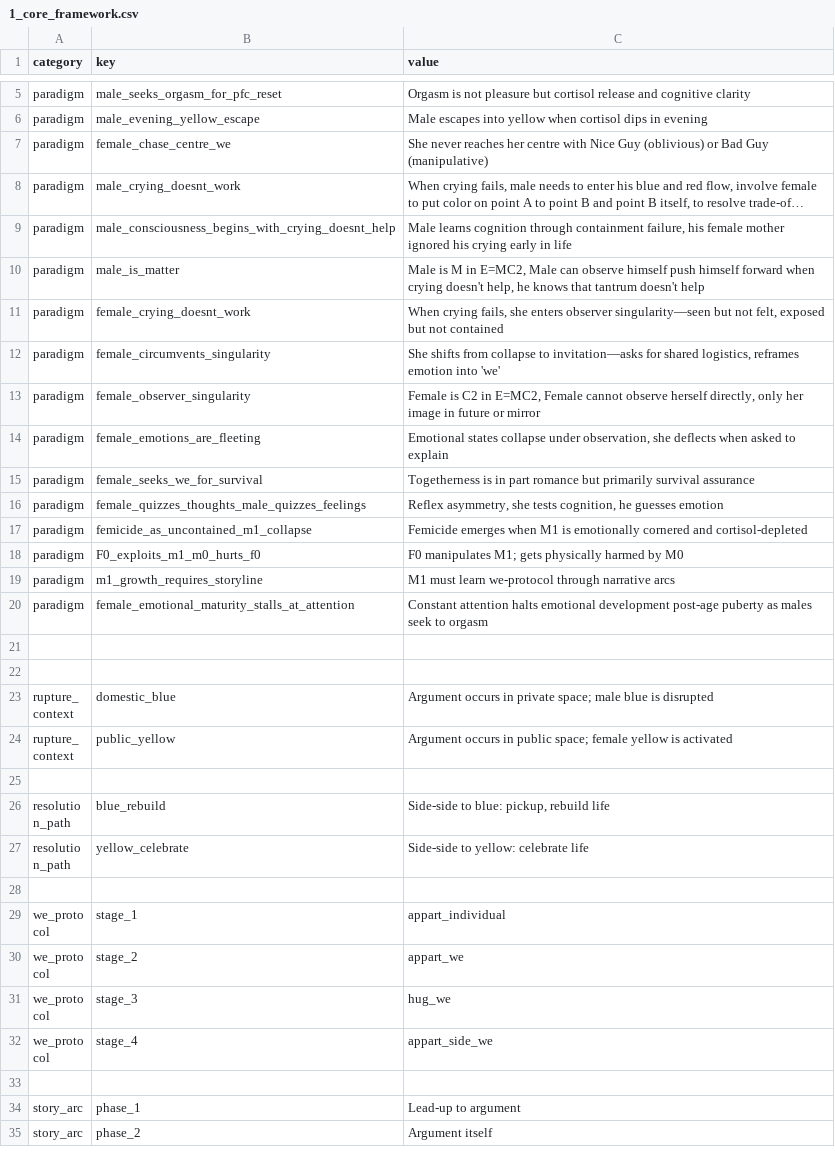
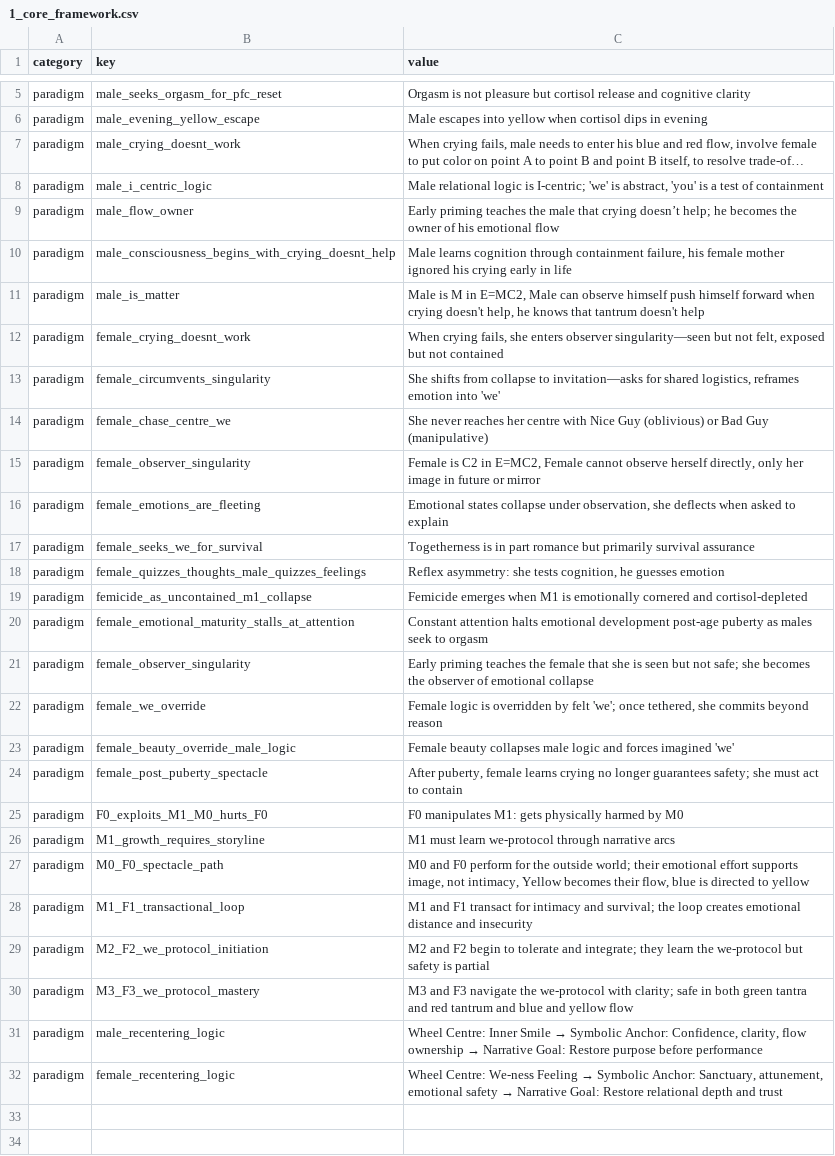
Before and after one commit to neutantr-dot/ML_dual_narrative, a CSV file: narrative_reflex_intelligence/1_core_framework.csv, drawn as a sheet; only a part is shown, gaps mark what is left out; the shorter side is filled out with more unchanged rows; long unchanged cells end in …; removed rows and columns are numbered as before the commit, all else as after; the diff names each change by its address in the sheet, - before the commit and + after, or states it on an @@ line.

Commit message:
Update 1_core_framework.csv
core _framework 04/10

```diff
--- a/narrative_reflex_intelligence/1_core_framework.csv
+++ b/narrative_reflex_intelligence/1_core_framework.csv
+row 8: paradigm | male_i_centric_logic | Male relational logic is I-centric; 'we' is abstract, 'you' is a test of containment
+row 9: paradigm | male_flow_owner | Early priming teaches the male that crying doesn’t help; he becomes the owner of his emotional flow
@@ row 7 moved to row 14: paradigm @@
-C18 (value): Reflex asymmetry, she tests…
+C18 (value): Reflex asymmetry: she tests…
-row 18: paradigm | F0_exploits_m1_m0_hurts_f0 | F0 manipulates M1; gets physically harmed by M0
-row 19: paradigm | m1_growth_requires_storyline | M1 must learn we-protocol through narrative arcs
+row 21: paradigm | female_observer_singularity | Early priming teaches the female that she is seen but not safe; she becomes the observer of emotional collapse
+row 22: paradigm | female_we_override | Female logic is overridden by felt 'we'; once tethered, she commits beyond reason
+row 23: paradigm | female_beauty_override_male_logic | Female beauty collapses male logic and forces imagined 'we'
+row 24: paradigm | female_post_puberty_spectacle | After puberty, female learns crying no longer guarantees safety; she must act to contain
+row 25: paradigm | F0_exploits_M1_M0_hurts_F0 | F0 manipulates M1: gets physically harmed by M0
+row 26: paradigm | M1_growth_requires_storyline | M1 must learn we-protocol through narrative arcs
+row 27: paradigm | M0_F0_spectacle_path | M0 and F0 perform for the outside world; their emotional effort supports image, not intimacy, Yellow becomes their flow, blue is directed to yellow
+row 28: paradigm | M1_F1_transactional_loop | M1 and F1 transact for intimacy and survival; the loop creates emotional distance and insecurity
+row 29: paradigm | M2_F2_we_protocol_initiation | M2 and F2 begin to tolerate and integrate; they learn the we-protocol but safety is partial
+row 30: paradigm | M3_F3_we_protocol_mastery | M3 and F3 navigate the we-protocol with clarity; safe in both green tantra and red tantrum and blue and yellow flow
+row 31: paradigm | male_recentering_logic | Wheel Centre: Inner Smile → Symbolic Anchor: Confidence, clarity, flow ownership → Narrative Goal: Restore purpose before performance
+row 32: paradigm | female_recentering_logic | Wheel Centre: We-ness Feeling → Symbolic Anchor: Sanctuary, attunement, emotional safety → Narrative Goal: Restore relational depth and trust
```
